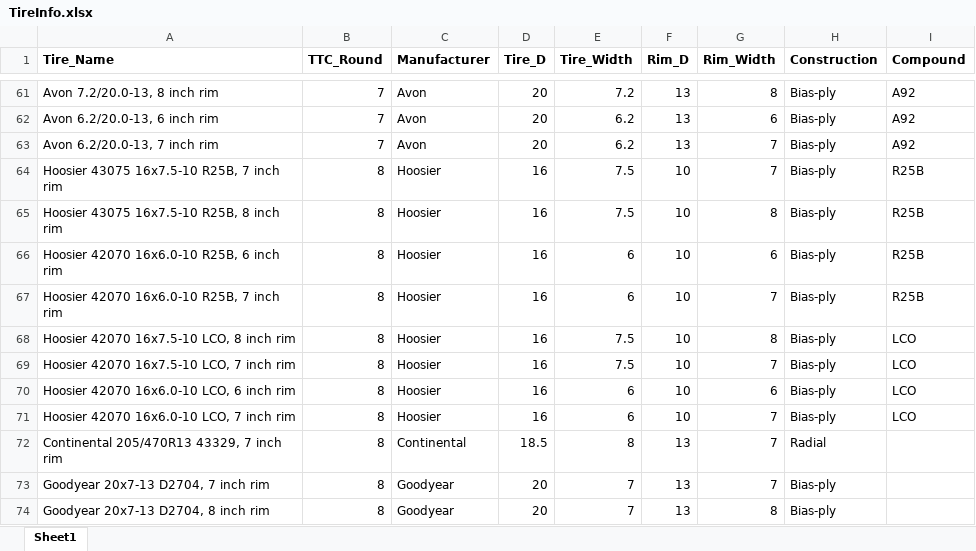
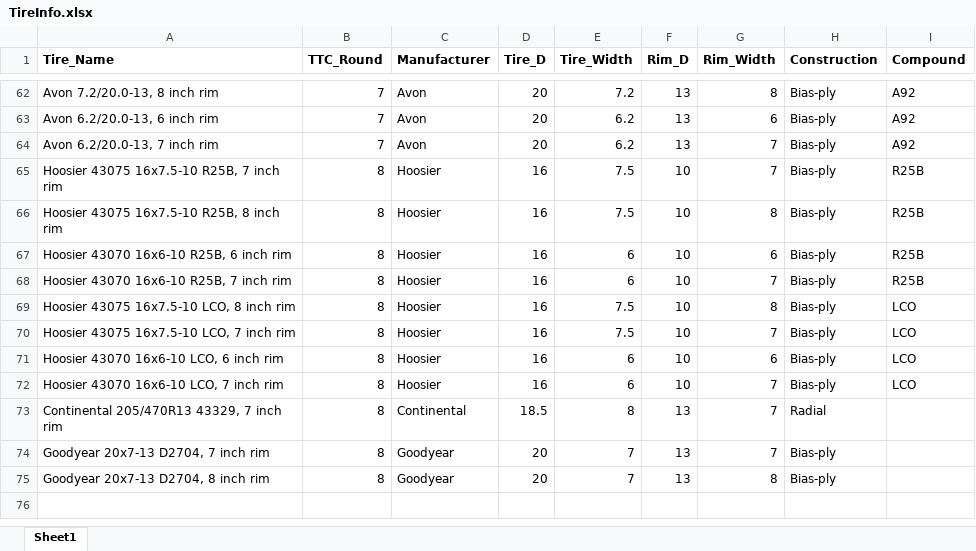
Before and after one commit to mdrusto/TireAnalyzer, an Excel workbook: TireInfo.xlsx, sheet Sheet1, drawn as a sheet; only a part is shown, gaps mark what is left out; values as stored, in another font and other column widths than the file's, no borders; addresses are those after the commit; the diff covers the shown part only; the diff names each change by its address in the sheet, - before the commit and + after, or states it on an @@ line.

Commit message:
Fixed some tire labels in TireInfo.xlsx

```diff
--- a/TireInfo.xlsx (sheet Sheet1)
+++ b/TireInfo.xlsx (sheet Sheet1)
-A67 (Tire_Name): Hoosier 42070 16x6.0-10 R25B, 6 inch rim
+A67 (Tire_Name): Hoosier 43070 16x6-10 R25B, 6 inch rim
-A68 (Tire_Name): Hoosier 42070 16x6.0-10 R25B, 7 inch rim
+A68 (Tire_Name): Hoosier 43070 16x6-10 R25B, 7 inch rim
-A69 (Tire_Name): Hoosier 42070 16x7.5-10 LCO, 8 inch rim
+A69 (Tire_Name): Hoosier 43075 16x7.5-10 LCO, 8 inch rim
-A70 (Tire_Name): Hoosier 42070 16x7.5-10 LCO, 7 inch rim
+A70 (Tire_Name): Hoosier 43075 16x7.5-10 LCO, 7 inch rim
-A71 (Tire_Name): Hoosier 42070 16x6.0-10 LCO, 6 inch rim
+A71 (Tire_Name): Hoosier 43070 16x6-10 LCO, 6 inch rim
-A72 (Tire_Name): Hoosier 42070 16x6.0-10 LCO, 7 inch rim
+A72 (Tire_Name): Hoosier 43070 16x6-10 LCO, 7 inch rim
```
Also changed, not shown: 1 added row and 18 edited cells elsewhere in this sheet, 1 other file.
